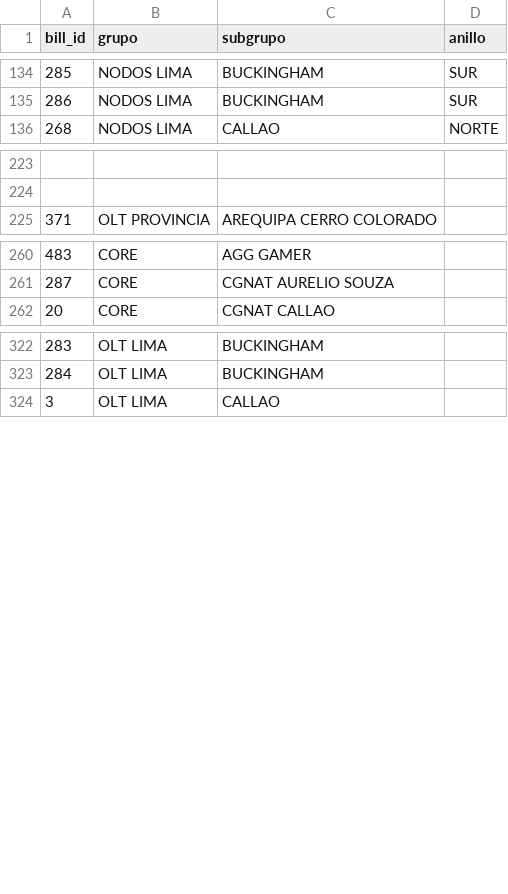
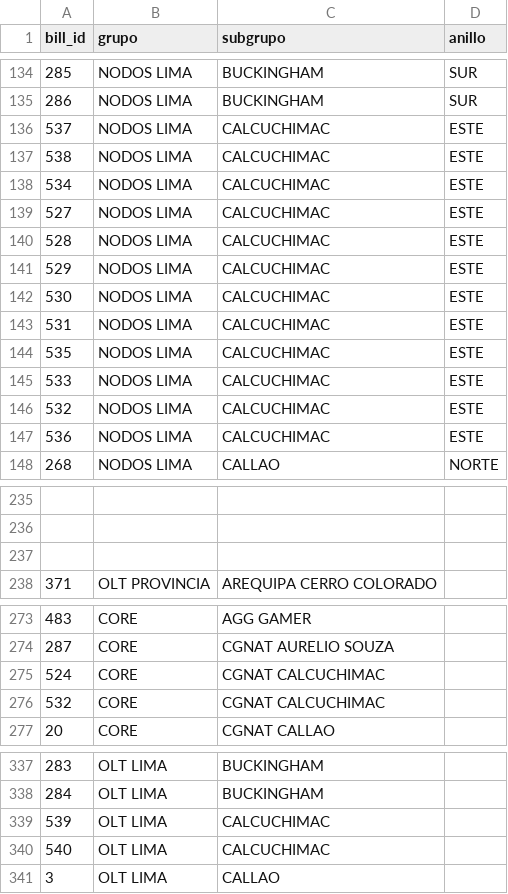
Before and after one commit to diego96mori/Traffic-Account, a CSV file: Backend/clasificacion.csv, drawn as a sheet; only a part is shown, gaps mark what is left out.

Commit message:
se agrego calcuchimac

```diff
--- a/Backend/clasificacion.csv
+++ b/Backend/clasificacion.csv
@@ -135,2 +135,14 @@ bill_id,grupo,subgrupo,anillo
 286,NODOS LIMA,BUCKINGHAM,SUR
+537,NODOS LIMA,CALCUCHIMAC,ESTE
+538,NODOS LIMA,CALCUCHIMAC,ESTE
+534,NODOS LIMA,CALCUCHIMAC,ESTE
+527,NODOS LIMA,CALCUCHIMAC,ESTE
+528,NODOS LIMA,CALCUCHIMAC,ESTE
+529,NODOS LIMA,CALCUCHIMAC,ESTE
+530,NODOS LIMA,CALCUCHIMAC,ESTE
+531,NODOS LIMA,CALCUCHIMAC,ESTE
+535,NODOS LIMA,CALCUCHIMAC,ESTE
+533,NODOS LIMA,CALCUCHIMAC,ESTE
+532,NODOS LIMA,CALCUCHIMAC,ESTE
+536,NODOS LIMA,CALCUCHIMAC,ESTE
 268,NODOS LIMA,CALLAO,NORTE
@@ -224,2 +236,3 @@ bill_id,grupo,subgrupo,anillo
 
+
 371,OLT PROVINCIA,AREQUIPA CERRO COLORADO
@@ -261,2 +274,4 @@ bill_id,grupo,subgrupo,anillo
 287,CORE,CGNAT AURELIO SOUZA
+524,CORE, CGNAT CALCUCHIMAC
+532,CORE, CGNAT CALCUCHIMAC
 20,CORE,CGNAT CALLAO
@@ -323,2 +338,4 @@ bill_id,grupo,subgrupo,anillo
 284,OLT LIMA,BUCKINGHAM
+539,OLT LIMA,CALCUCHIMAC
+540,OLT LIMA,CALCUCHIMAC
 3,OLT LIMA,CALLAO
```
